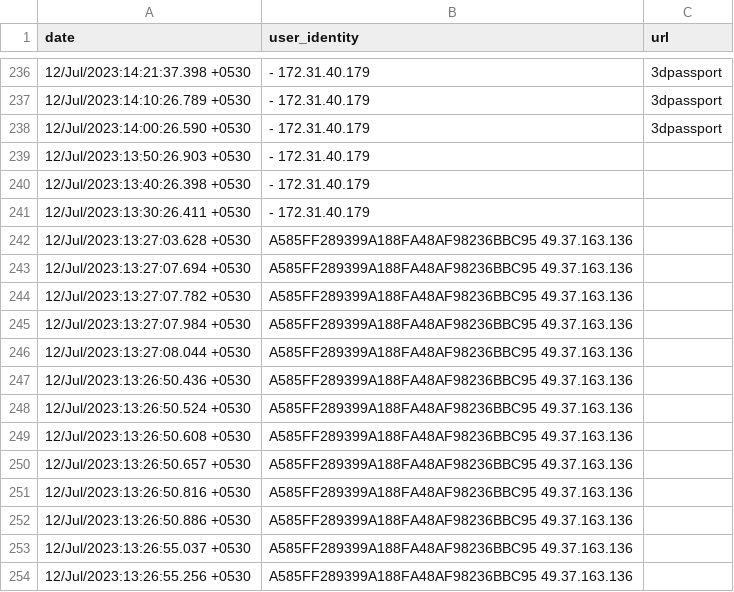
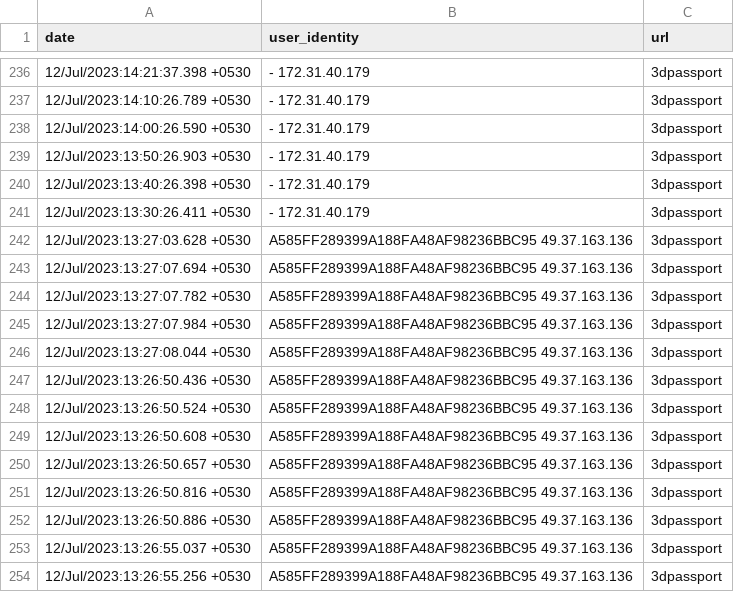
Before and after one commit to Neelam-zanvar/java-hello-world-with-maven, a CSV file: 3dxp_Services.csv, drawn as a sheet; only a part is shown, gaps mark what is left out.

Commit message:
Add files via upload

```diff
--- a/3dxp_Services.csv
+++ b/3dxp_Services.csv
@@ -238,17 +238,17 @@ date,user_identity,url
 12/Jul/2023:14:00:26.590 +0530,- 172.31.40.179,3dpassport
-12/Jul/2023:13:50:26.903 +0530,- 172.31.40.179,
-12/Jul/2023:13:40:26.398 +0530,- 172.31.40.179,
-12/Jul/2023:13:30:26.411 +0530,- 172.31.40.179,
-12/Jul/2023:13:27:03.628 +0530,A585FF289399A188FA48AF98236BBC95 49.37.163.136,
-12/Jul/2023:13:27:07.694 +0530,A585FF289399A188FA48AF98236BBC95 49.37.163.136,
-12/Jul/2023:13:27:07.782 +0530,A585FF289399A188FA48AF98236BBC95 49.37.163.136,
-12/Jul/2023:13:27:07.984 +0530,A585FF289399A188FA48AF98236BBC95 49.37.163.136,
-12/Jul/2023:13:27:08.044 +0530,A585FF289399A188FA48AF98236BBC95 49.37.163.136,
-12/Jul/2023:13:26:50.436 +0530,A585FF289399A188FA48AF98236BBC95 49.37.163.136,
-12/Jul/2023:13:26:50.524 +0530,A585FF289399A188FA48AF98236BBC95 49.37.163.136,
-12/Jul/2023:13:26:50.608 +0530,A585FF289399A188FA48AF98236BBC95 49.37.163.136,
-12/Jul/2023:13:26:50.657 +0530,A585FF289399A188FA48AF98236BBC95 49.37.163.136,
-12/Jul/2023:13:26:50.816 +0530,A585FF289399A188FA48AF98236BBC95 49.37.163.136,
-12/Jul/2023:13:26:50.886 +0530,A585FF289399A188FA48AF98236BBC95 49.37.163.136,
-12/Jul/2023:13:26:55.037 +0530,A585FF289399A188FA48AF98236BBC95 49.37.163.136,
-12/Jul/2023:13:26:55.256 +0530,A585FF289399A188FA48AF98236BBC95 49.37.163.136,
+12/Jul/2023:13:50:26.903 +0530,- 172.31.40.179,3dpassport
+12/Jul/2023:13:40:26.398 +0530,- 172.31.40.179,3dpassport
+12/Jul/2023:13:30:26.411 +0530,- 172.31.40.179,3dpassport
+12/Jul/2023:13:27:03.628 +0530,A585FF289399A188FA48AF98236BBC95 49.37.163.136,3dpassport
+12/Jul/2023:13:27:07.694 +0530,A585FF289399A188FA48AF98236BBC95 49.37.163.136,3dpassport
+12/Jul/2023:13:27:07.782 +0530,A585FF289399A188FA48AF98236BBC95 49.37.163.136,3dpassport
+12/Jul/2023:13:27:07.984 +0530,A585FF289399A188FA48AF98236BBC95 49.37.163.136,3dpassport
+12/Jul/2023:13:27:08.044 +0530,A585FF289399A188FA48AF98236BBC95 49.37.163.136,3dpassport
+12/Jul/2023:13:26:50.436 +0530,A585FF289399A188FA48AF98236BBC95 49.37.163.136,3dpassport
+12/Jul/2023:13:26:50.524 +0530,A585FF289399A188FA48AF98236BBC95 49.37.163.136,3dpassport
+12/Jul/2023:13:26:50.608 +0530,A585FF289399A188FA48AF98236BBC95 49.37.163.136,3dpassport
+12/Jul/2023:13:26:50.657 +0530,A585FF289399A188FA48AF98236BBC95 49.37.163.136,3dpassport
+12/Jul/2023:13:26:50.816 +0530,A585FF289399A188FA48AF98236BBC95 49.37.163.136,3dpassport
+12/Jul/2023:13:26:50.886 +0530,A585FF289399A188FA48AF98236BBC95 49.37.163.136,3dpassport
+12/Jul/2023:13:26:55.037 +0530,A585FF289399A188FA48AF98236BBC95 49.37.163.136,3dpassport
+12/Jul/2023:13:26:55.256 +0530,A585FF289399A188FA48AF98236BBC95 49.37.163.136,3dpassport
```
